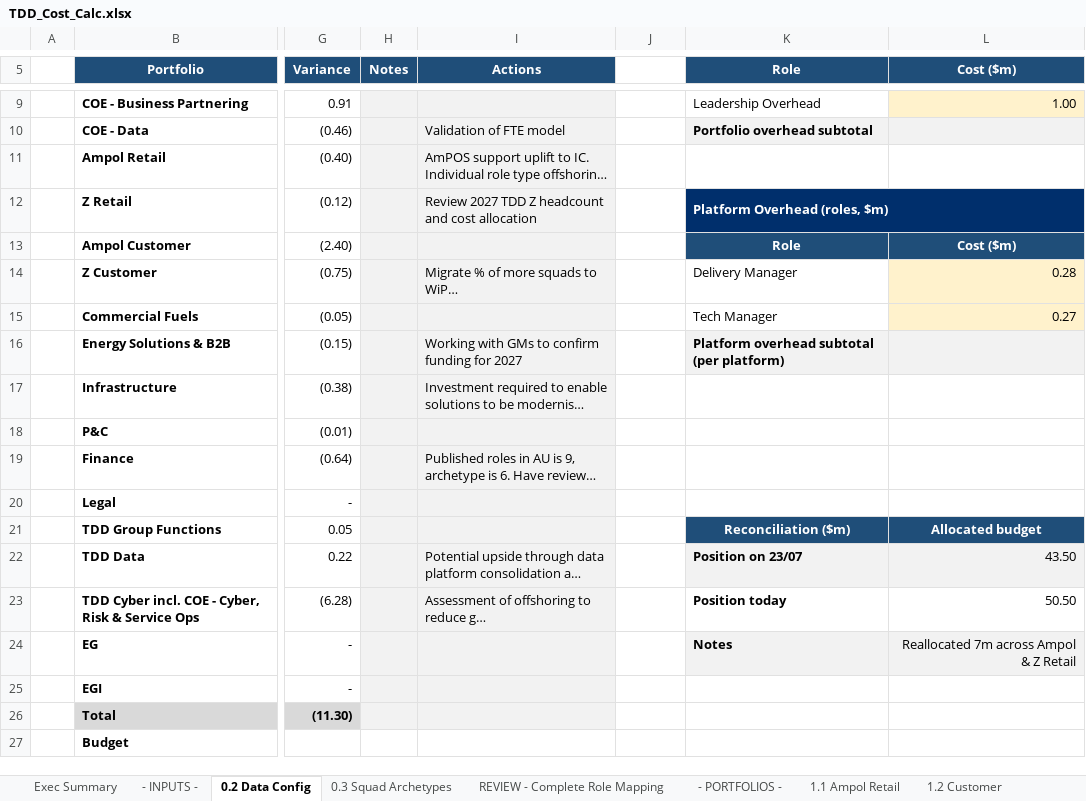
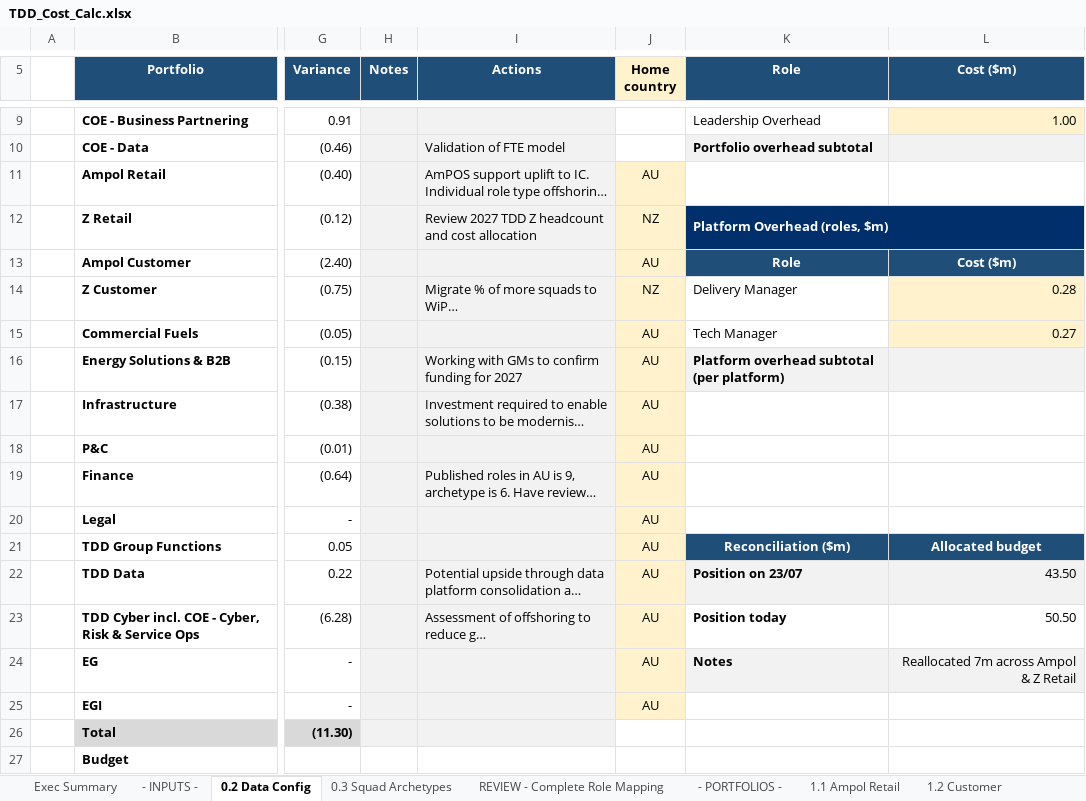
Before and after one commit to leewainescott-debug/anthropic-claude-code, an Excel workbook: TDD_Cost_Calc.xlsx, sheet 0.2 Data Config, drawn as a sheet; only a part is shown, gaps mark what is left out; long unchanged cells end in …; values as stored, in another font and other column widths than the file's, no borders; the diff names each change by its address in the sheet, - before the commit and + after, or states it on an @@ line.

```diff
--- a/TDD_Cost_Calc.xlsx (sheet 0.2 Data Config)
+++ b/TDD_Cost_Calc.xlsx (sheet 0.2 Data Config)
-J5: (empty)
+J5: Home country
-J5 fill: none
+J5 fill: #FFF2CC
-J11 (Home country): (empty)
+J11 (Home country): AU
-J11:J25 fill: none
+J11:J25 fill: #FFF2CC
-J12 (Home country): (empty)
+J12 (Home country): NZ
-J13 (Home country): (empty)
+J13 (Home country): AU
-J14 (Home country): (empty)
+J14 (Home country): NZ
-J15:J25 (Home country): (empty)
+J15:J25 (Home country): AU
```
Also changed, not shown: sheet REVIEW - Complete Role Mapping, sheet 3.2 Overhead & Leadership, sheet 4.0 Data QA, sheet Exec Summary, sheet 3.1 Cost Bridge, sheet 3.3 Squad Detail, formulas that keep their value, hidden cells, 7 other files.
